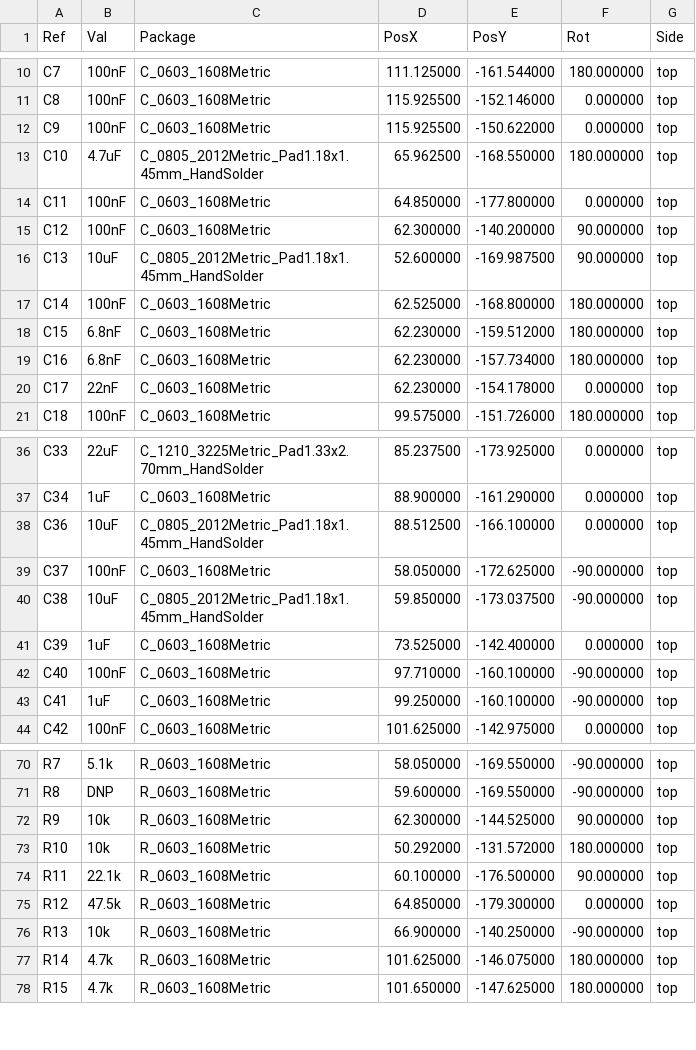
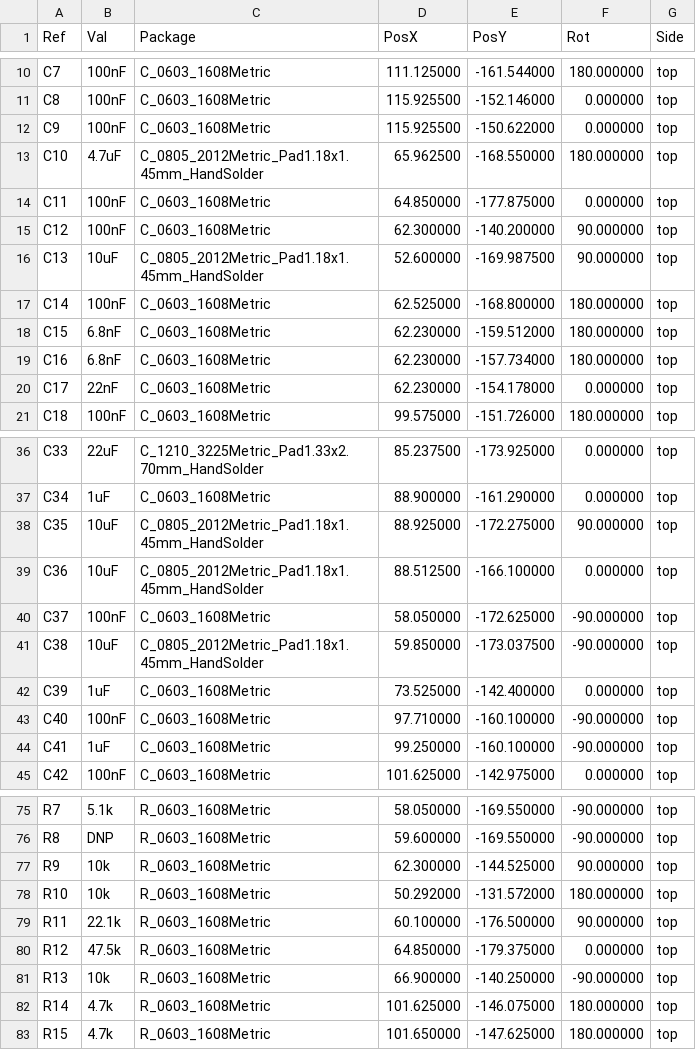
Before and after one commit to dmanla/ArduinoMegaEthernet, a CSV file: Manufacturing/ArduinoMega_Ethernet-top-pos.csv, drawn as a sheet; only a part is shown, gaps mark what is left out; the diff covers the shown part only.

```diff
--- a/Manufacturing/ArduinoMega_Ethernet-top-pos.csv
+++ b/Manufacturing/ArduinoMega_Ethernet-top-pos.csv
@@ -13,3 +13,3 @@ Ref,Val,Package,PosX,PosY,Rot,Side
 "C10","4.7uF","C_0805_2012Metric_Pad1.18x1.45mm_HandSolder",65.962500,-168.550000,180.000000,top
-"C11","100nF","C_0603_1608Metric",64.850000,-177.800000,0.000000,top
+"C11","100nF","C_0603_1608Metric",64.850000,-177.875000,0.000000,top
 "C12","100nF","C_0603_1608Metric",62.300000,-140.200000,90.000000,top
@@ -37,2 +37,3 @@ Ref,Val,Package,PosX,PosY,Rot,Side
 "C34","1uF","C_0603_1608Metric",88.900000,-161.290000,0.000000,top
+"C35","10uF","C_0805_2012Metric_Pad1.18x1.45mm_HandSolder",88.925000,-172.275000,90.000000,top
 "C36","10uF","C_0805_2012Metric_Pad1.18x1.45mm_HandSolder",88.512500,-166.100000,0.000000,top
@@ -74,3 +79,3 @@ Ref,Val,Package,PosX,PosY,Rot,Side
 "R11","22.1k","R_0603_1608Metric",60.100000,-176.500000,90.000000,top
-"R12","47.5k","R_0603_1608Metric",64.850000,-179.300000,0.000000,top
+"R12","47.5k","R_0603_1608Metric",64.850000,-179.375000,0.000000,top
 "R13","10k","R_0603_1608Metric",66.900000,-140.250000,-90.000000,top
```
Also changed, not shown: 5 added rows and 18 edited cells elsewhere in this file, 22 other files.
